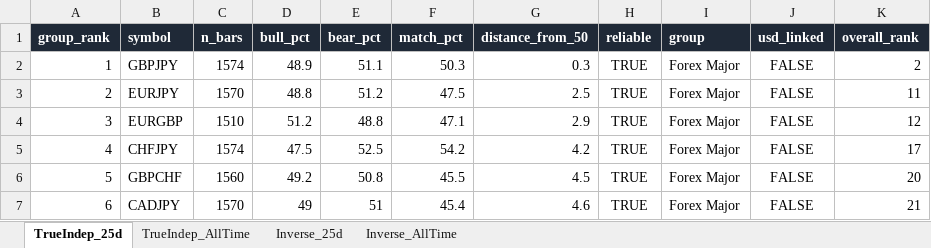
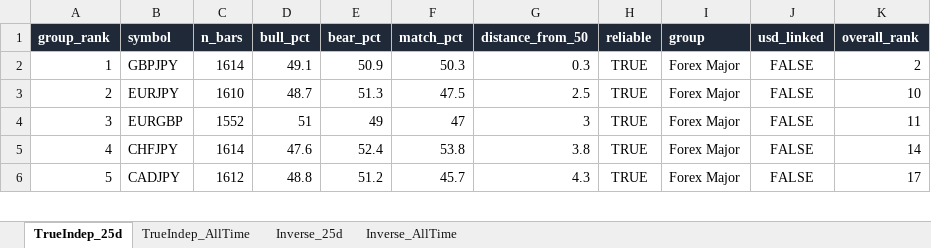
Before and after one commit to Jamesssurfer/Multi_Assets_Correlation, an Excel workbook: output/Multi_Asset_Correlation.xlsx, sheet TrueIndep_25d, drawn as a sheet; only a part is shown; values as stored, in another font and other column widths than the file's, no borders; removed rows and columns are numbered as before the commit, all else as after; the diff covers the shown part only; the diff names each change by its address in the sheet, - before the commit and + after, or states it on an @@ line.

```diff
--- a/output/Multi_Asset_Correlation.xlsx (sheet TrueIndep_25d)
+++ b/output/Multi_Asset_Correlation.xlsx (sheet TrueIndep_25d)
-C2 (n_bars): 1574
+C2 (n_bars): 1614
-D2 (bull_pct): 48.9
+D2 (bull_pct): 49.1
-E2 (bear_pct): 51.1
+E2 (bear_pct): 50.9
-C3 (n_bars): 1570
+C3 (n_bars): 1610
-D3 (bull_pct): 48.8
+D3 (bull_pct): 48.7
-E3 (bear_pct): 51.2
+E3 (bear_pct): 51.3
-K3 (overall_rank): 11
+K3 (overall_rank): 10
-C4 (n_bars): 1510
+C4 (n_bars): 1552
-D4 (bull_pct): 51.2
+D4 (bull_pct): 51
-E4 (bear_pct): 48.8
+E4 (bear_pct): 49
-F4 (match_pct): 47.1
+F4 (match_pct): 47
-G4 (distance_from_50): 2.9
+G4 (distance_from_50): 3
-K4 (overall_rank): 12
+K4 (overall_rank): 11
-C5 (n_bars): 1574
+C5 (n_bars): 1614
-D5 (bull_pct): 47.5
+D5 (bull_pct): 47.6
-E5 (bear_pct): 52.5
+E5 (bear_pct): 52.4
-F5 (match_pct): 54.2
+F5 (match_pct): 53.8
-G5 (distance_from_50): 4.2
+G5 (distance_from_50): 3.8
-K5 (overall_rank): 17
+K5 (overall_rank): 14
-row 6: 5 | GBPCHF | 1560 | 49.2 | 50.8 | 45.5 | 4.5 | TRUE | Forex Major | FALSE | 20
-A6 (group_rank): 6
+A6 (group_rank): 5
-C6 (n_bars): 1570
+C6 (n_bars): 1612
-D6 (bull_pct): 49
+D6 (bull_pct): 48.8
-E6 (bear_pct): 51
+E6 (bear_pct): 51.2
-F6 (match_pct): 45.4
+F6 (match_pct): 45.7
-G6 (distance_from_50): 4.6
+G6 (distance_from_50): 4.3
-K6 (overall_rank): 21
+K6 (overall_rank): 17
```
Also changed, not shown: 17 added rows, 16 removed rows and 443 edited cells elsewhere in this sheet, sheet Inverse_25d, sheet TrueIndep_AllTime, sheet Inverse_AllTime.
